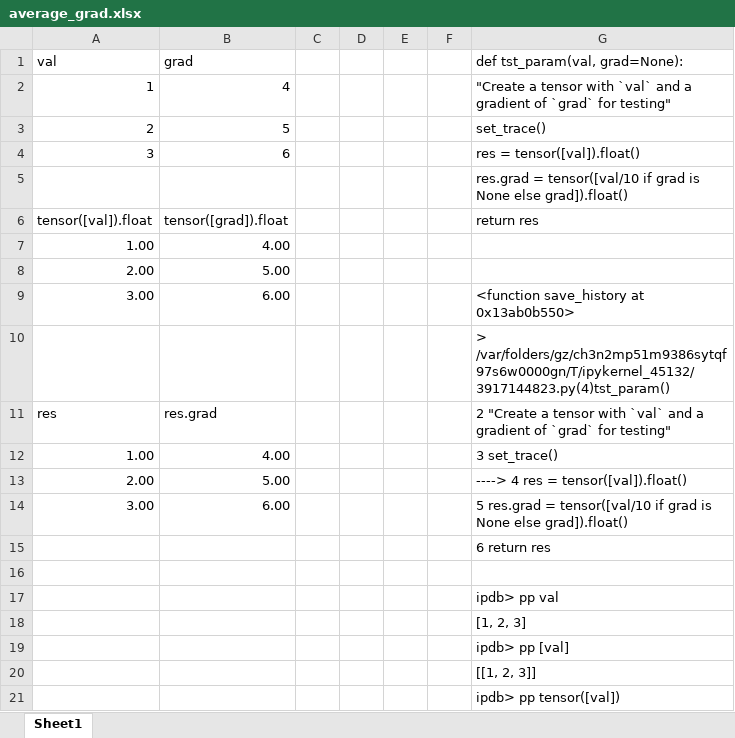
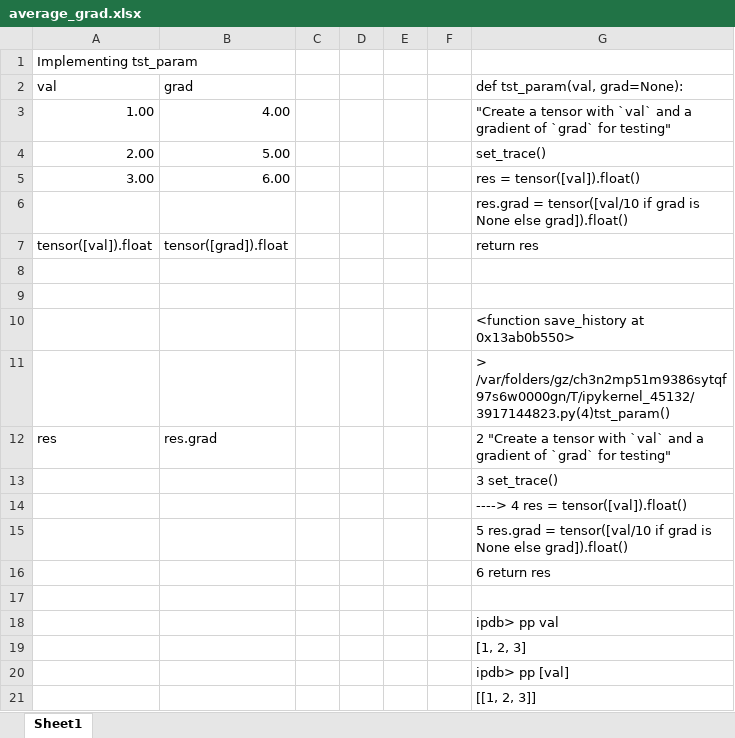
Before and after one commit to EmbraceLife/explore-fastai, an Excel workbook: fastai-excel/average_grad.xlsx, sheet Sheet1, drawn as a sheet; only a part is shown; the shorter side is filled out with more unchanged rows; values as stored, in another font and other column widths than the file's, no cell formats; charts and pictures not drawn; removed rows and columns are numbered as before the commit, all else as after; the diff covers the shown part only; the diff names each change by its address in the sheet, - before the commit and + after, or states it on an @@ line.

Commit message:
average_grad lambda is properly built

```diff
--- a/fastai-excel/average_grad.xlsx (sheet Sheet1)
+++ b/fastai-excel/average_grad.xlsx (sheet Sheet1)
+row 1: Implementing tst_param
-row 2: 1 | 4 |  |  |  |  | "Create a tensor with `val` and a gradient of `grad` for testing"
-row 3: 2 | 5 |  |  |  |  | set_trace()
-row 4: 3 | 6 |  |  |  |  | res = tensor([val]).float()
+row 3: 1.00 | 4.00 |  |  |  |  | "Create a tensor with `val` and a gradient of `grad` for testing"
+row 4: 2.00 | 5.00 |  |  |  |  | set_trace()
+row 5: 3.00 | 6.00 |  |  |  |  | res = tensor([val]).float()
-row 8: 1.00 | 4.00
+row 8: (empty)
-row 9: 2.00 | 5.00
+row 9: (empty)
-row 9: 3.00 | 6.00 |  |  |  |  | <function save_history at 0x13ab0b550>
+row 10:  |  |  |  |  |  | <function save_history at 0x13ab0b550>
-row 12: 1.00 | 4.00 |  |  |  |  | 3 set_trace()
-row 13: 2.00 | 5.00 |  |  |  |  | ----> 4 res = tensor([val]).float()
-row 14: 3.00 | 6.00 |  |  |  |  | 5 res.grad = tensor([val/10 if grad is None else grad]).float()
@@ row 60 moved to row 13: 3 set_trace() @@
+row 14:  |  |  |  |  |  | ----> 4 res = tensor([val]).float()
+row 15:  |  |  |  |  |  | 5 res.grad = tensor([val/10 if grad is None else grad]).float()
```
Also changed, not shown: 29 added rows, 26 removed rows and 21 edited cells elsewhere in this sheet, cell formats, formulas that keep their value, charts or pictures, 1 other file.
